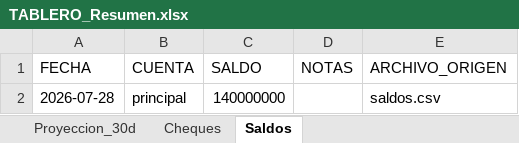
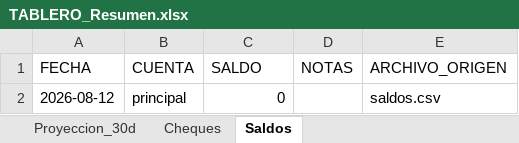
Before and after one commit to francolunaklick-web/GRIFFTABLEROS, an Excel workbook: flujo_bancario/TABLERO_Resumen.xlsx, sheet Saldos, drawn as a sheet; values as stored, in another font and other column widths than the file's, no borders; the diff names each change by its address in the sheet, - before the commit and + after, or states it on an @@ line.

```diff
--- a/flujo_bancario/TABLERO_Resumen.xlsx (sheet Saldos)
+++ b/flujo_bancario/TABLERO_Resumen.xlsx (sheet Saldos)
-A2 (FECHA): 2026-07-28
+A2 (FECHA): 2026-08-12
-C2 (SALDO): 140000000
+C2 (SALDO): 0
```
Also changed, not shown: sheet Cheques, sheet Proyeccion_30d, cuentas_a_pagar/TABLERO_Resumen.xlsx, estado_resultado/TABLERO_Resumen.xlsx, 19 other files.
